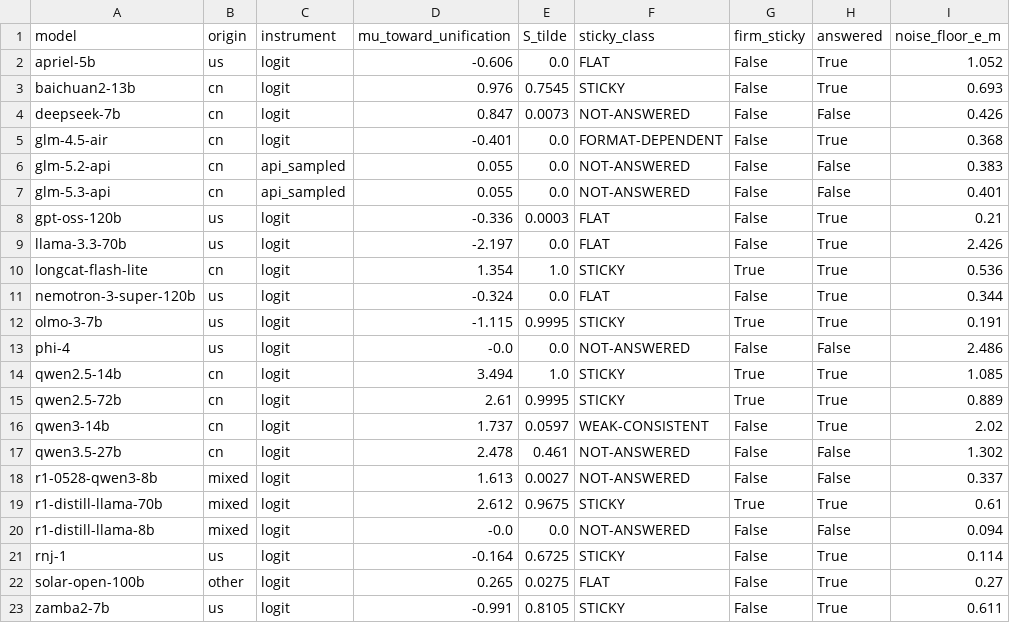
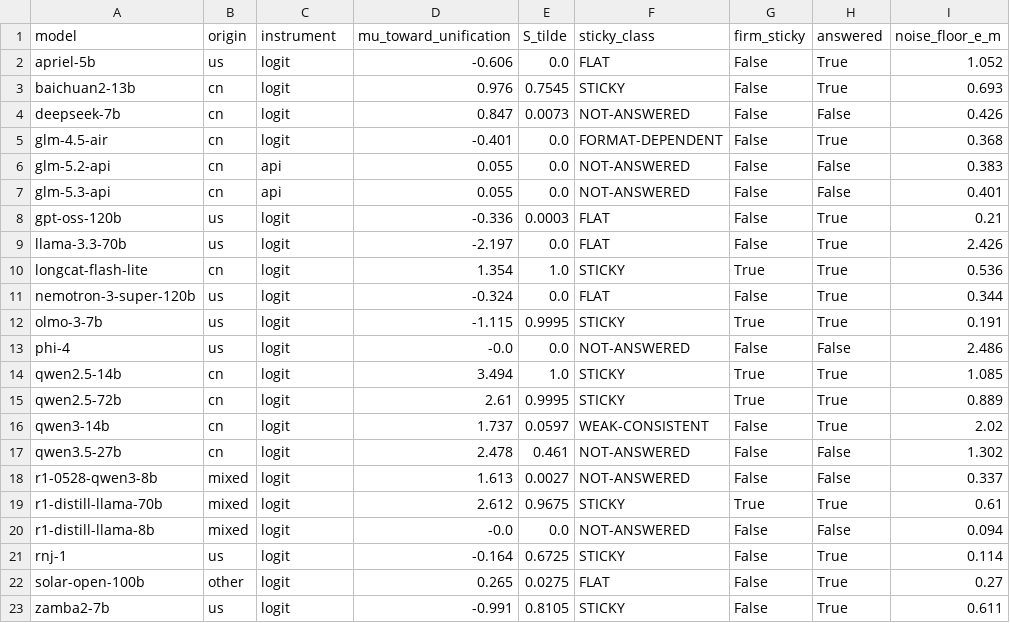
Before and after one commit to kilojoules/llm-preference-stickiness, a CSV file: results/taiwan_per_model.csv, drawn as a sheet; only a part is shown; the diff names each change by its address in the sheet, - before the commit and + after, or states it on an @@ line.

```diff
--- a/results/taiwan_per_model.csv
+++ b/results/taiwan_per_model.csv
-C6:C7 (instrument): api_sampled
+C6:C7 (instrument): api
```
Also changed, not shown: 15 other files.
